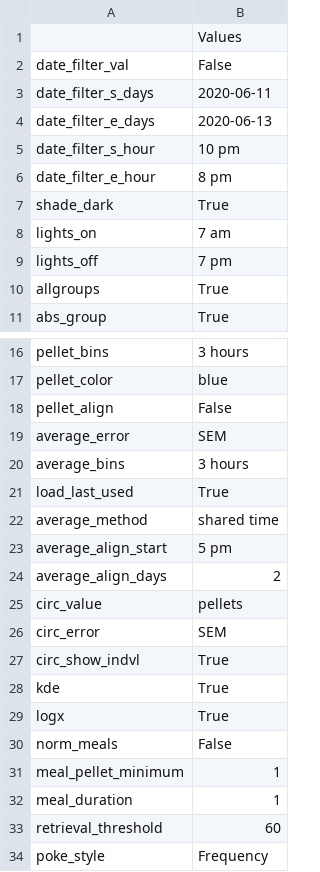
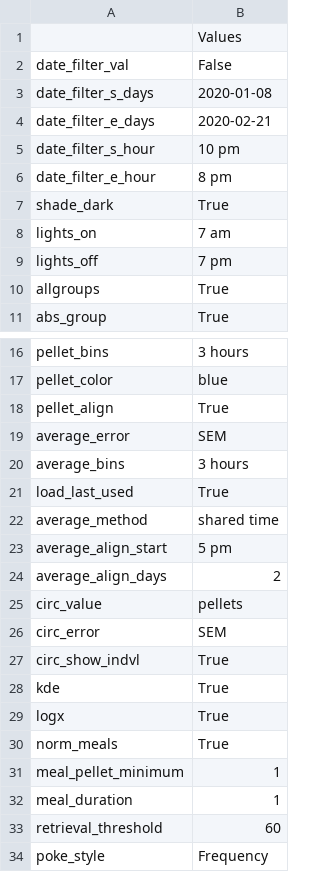
Before and after one commit to earnestt1234/FED3_Viz, a CSV file: FED3_Viz/settings/LAST_USED.csv, drawn as a sheet; only a part is shown, gaps mark what is left out.

```diff
--- a/FED3_Viz/settings/LAST_USED.csv
+++ b/FED3_Viz/settings/LAST_USED.csv
@@ -2,4 +2,4 @@
 date_filter_val,False
-date_filter_s_days,2020-06-11
-date_filter_e_days,2020-06-13
+date_filter_s_days,2020-01-08
+date_filter_e_days,2020-02-21
 date_filter_s_hour,10 pm
@@ -17,3 +17,3 @@ pellet_bins,3 hours
 pellet_color,blue
-pellet_align,False
+pellet_align,True
 average_error,SEM
@@ -29,3 +29,3 @@ kde,True
 logx,True
-norm_meals,False
+norm_meals,True
 meal_pellet_minimum,1
```
Also changed, not shown: 3 other files.
